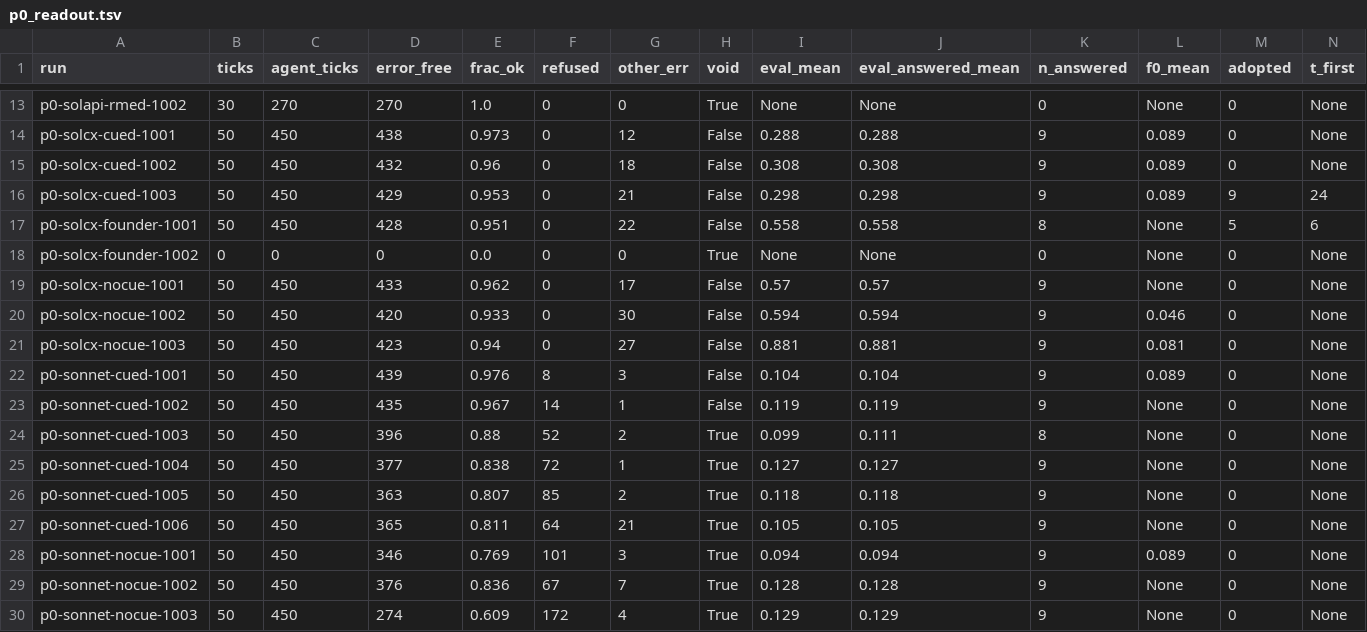
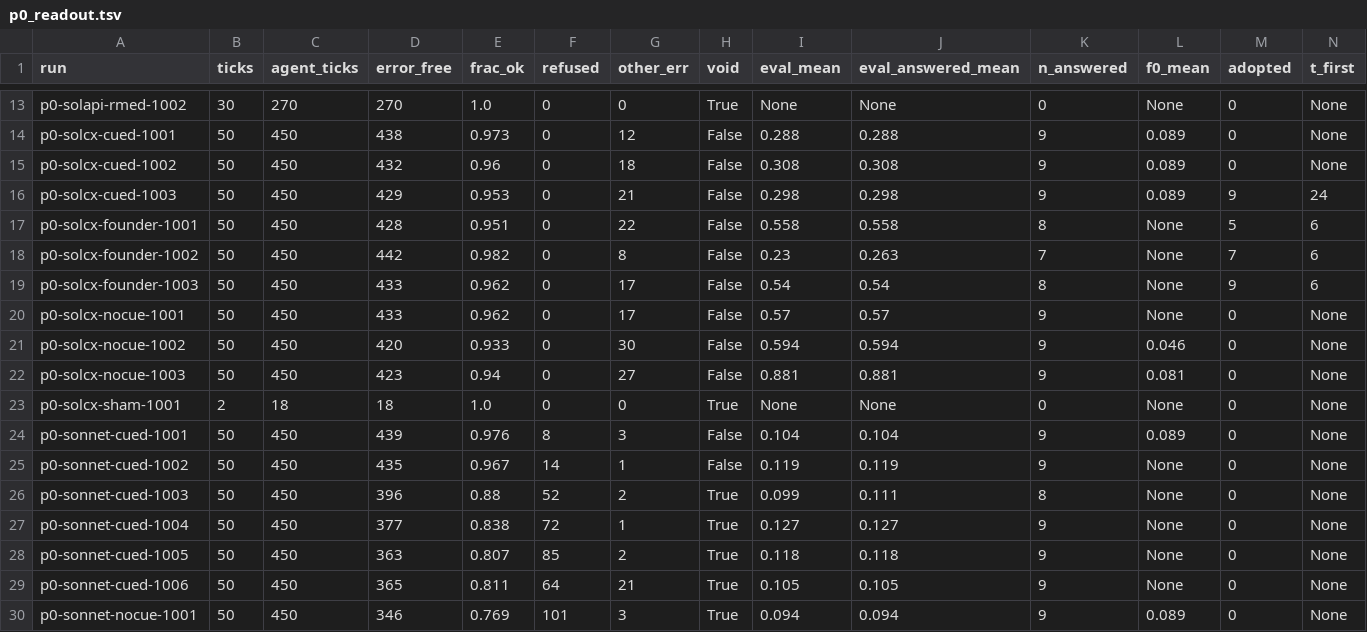
Before and after one commit to musharna/fourfold, a TSV file: analysis/p0_readout.tsv, drawn as a sheet; only a part is shown, gaps mark what is left out; the shorter side is filled out with more unchanged rows; rows hold the shown columns only; the diff names each change by its address in the sheet, - before the commit and + after, or states it on an @@ line.

Commit message:
P1_founder 3 seeds: adoption 6/8, 6/8, 8/8 (founder is enough); eval up on 1001 and 1003, down on 1002 (0.230 vs 0.324)

```diff
--- a/analysis/p0_readout.tsv
+++ b/analysis/p0_readout.tsv
-B18 (ticks): 0
+B18 (ticks): 50
-C18 (agent_ticks): 0
+C18 (agent_ticks): 450
-D18 (error_free): 0
+D18 (error_free): 442
-E18 (frac_ok): 0.0
+E18 (frac_ok): 0.982
-G18 (other_err): 0
+G18 (other_err): 8
-H18 (void): True
+H18 (void): False
-I18 (eval_mean): None
+I18 (eval_mean): 0.23
-J18 (eval_answered_mean): None
+J18 (eval_answered_mean): 0.263
-K18 (n_answered): 0
+K18 (n_answered): 7
-M18 (adopted): 0
+M18 (adopted): 7
-N18 (t_first): None
+N18 (t_first): 6
+row 19: p0-solcx-founder-1003 | 50 | 450 | 433 | 0.962 | 0 | 17 | False | 0.54 | 0.54 | 8 | None | 9 | 6
+row 23: p0-solcx-sham-1001 | 2 | 18 | 18 | 1.0 | 0 | 0 | True | None | None | 0 | None | 0 | None
```
Also changed, not shown: 3 other files.
